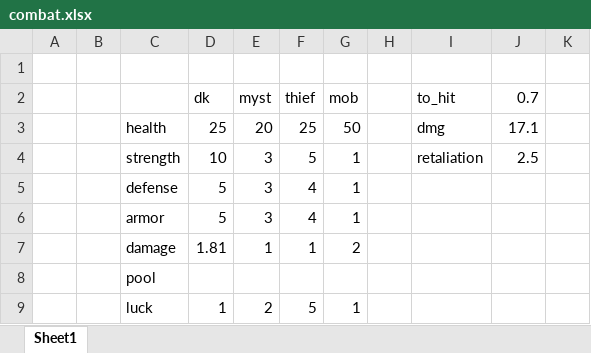
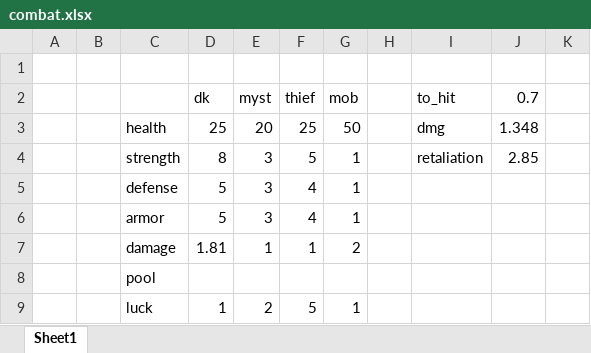
Before and after one commit to landongn/lord-server, an Excel workbook: combat.xlsx, sheet Sheet1, drawn as a sheet; only a part is shown; values as stored, in another font and other column widths than the file's, no borders; the diff covers the shown part only; the diff names each change by its address in the sheet, - before the commit and + after, or states it on an @@ line.

```diff
--- a/combat.xlsx (sheet Sheet1)
+++ b/combat.xlsx (sheet Sheet1)
-J3 (0.7): 17.1
+J3 (0.7): 1.348
-D4 (dk): 10
+D4 (dk): 8
-J4 (0.7): 2.5
+J4 (0.7): 2.85
```
Also changed, not shown: 39 added rows elsewhere in this sheet, 6 other files.
